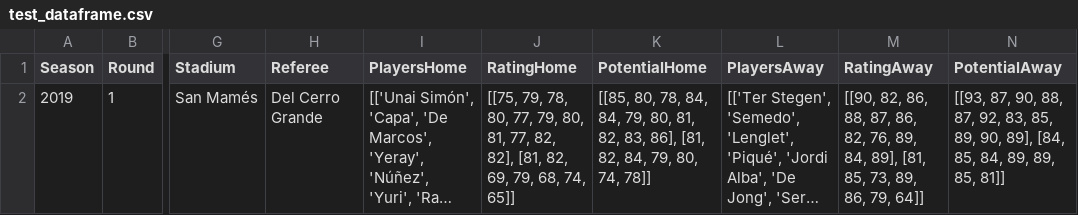
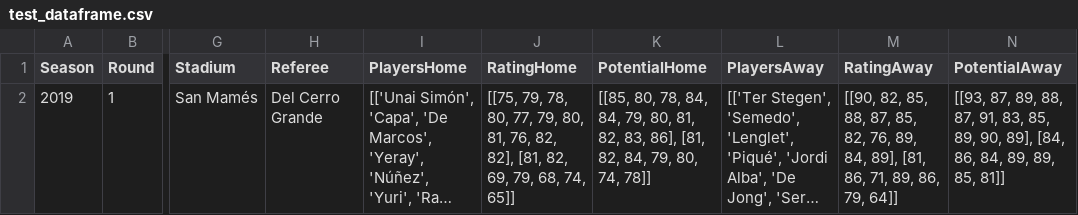
Before and after one commit to marcosdelcueto/LaLigaPredictor, a CSV file: crawler/test_dataframe.csv, drawn as a sheet; only a part is shown, gaps mark what is left out; long unchanged cells end in …; the diff names each change by its address in the sheet, - before the commit and + after, or states it on an @@ line.

```diff
--- a/crawler/test_dataframe.csv
+++ b/crawler/test_dataframe.csv
-J2 (RatingHome): …80, 81, 77, 82, 82],…
+J2 (RatingHome): …80, 81, 76, 82, 82],…
-M2 (RatingAway): [[90, 82, 86, 88, 87, 86, 82, 76, 89, 84, 89], [81, 85, 73, 89, 86,…
+M2 (RatingAway): [[90, 82, 85, 88, 87, 85, 82, 76, 89, 84, 89], [81, 86, 71, 89, 86,…
-N2 (PotentialAway): [[93, 87, 90, 88, 87, 92, 83, 85, 89, 90, 89], [84, 85, 84, 89,…
+N2 (PotentialAway): [[93, 87, 89, 88, 87, 91, 83, 85, 89, 90, 89], [84, 86, 84, 89,…
```
Also changed, not shown: 3 other files.
